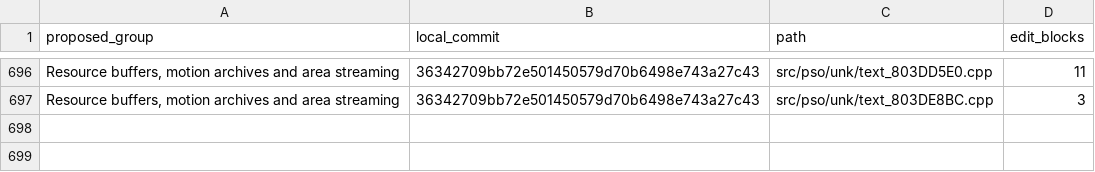
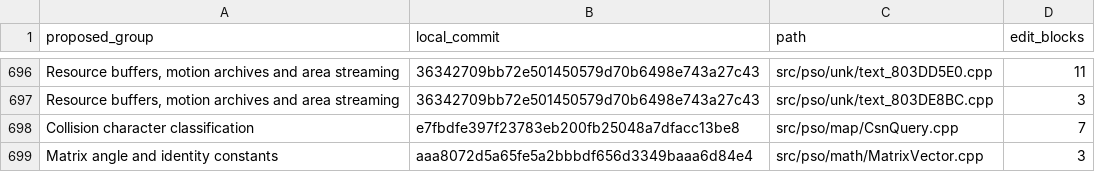
Before and after one commit to matthewlewisnewton/pso-decomp, a TSV file: fork/notes/evidence/2026-11-18-upstream-source-groups.tsv, drawn as a sheet; only a part is shown, gaps mark what is left out; the diff names each change by its address in the sheet, - before the commit and + after, or states it on an @@ line.

Commit message:
Restore seven host-side game paths and carry the collision and matrix recoveries into the source queue

```diff
--- a/fork/notes/evidence/2026-11-18-upstream-source-groups.tsv
+++ b/fork/notes/evidence/2026-11-18-upstream-source-groups.tsv
+row 698: Collision character classification | e7fbdfe397f23783eb200fb25048a7dfacc13be8 | src/pso/map/CsnQuery.cpp | 7
+row 699: Matrix angle and identity constants | aaa8072d5a65fe5a2bbbdf656d3349baaa6d84e4 | src/pso/math/MatrixVector.cpp | 3
```
Also changed, not shown: fork/notes/evidence/2026-11-18-source-only-matchpasses.tsv, 17 other files.
